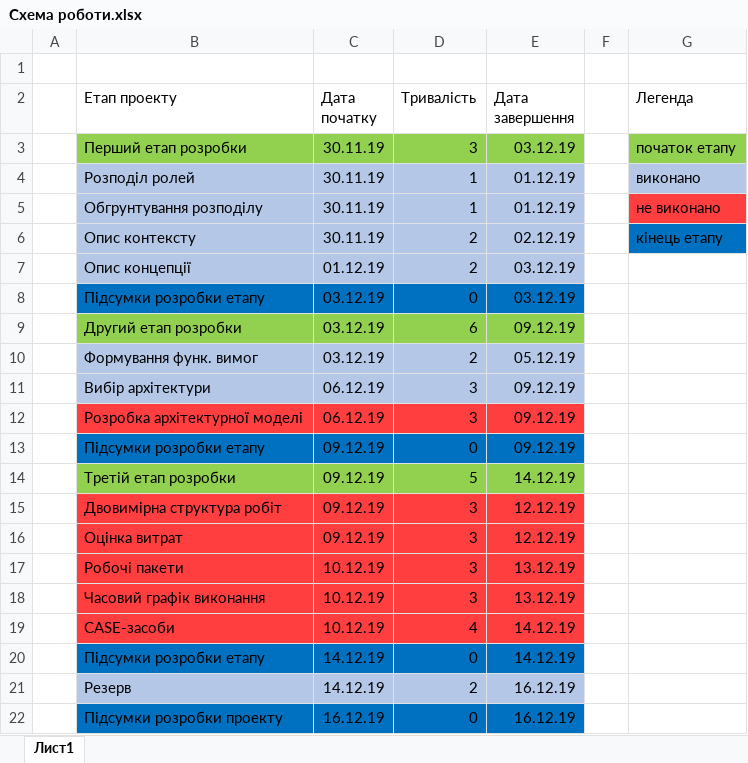
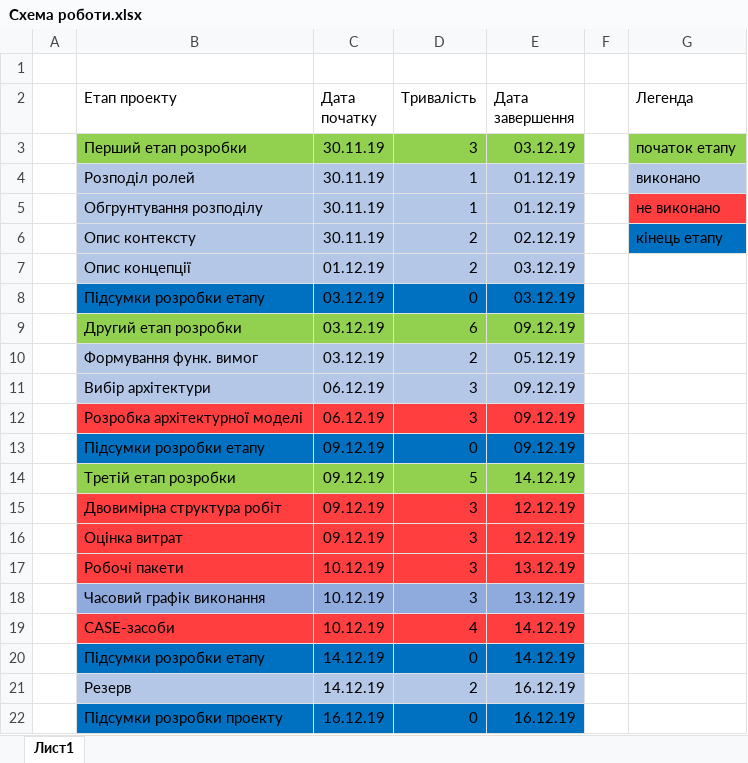
Before and after one commit to d3mage/elektronna_kafedra, an Excel workbook: Схема роботи.xlsx, sheet Лист1, drawn as a sheet; values as stored, in another font and other column widths than the file's, no borders; table styles not drawn; the diff names each change by its address in the sheet, - before the commit and + after, or states it on an @@ line.

Commit message:
Update Схема роботи.xlsx

```diff
--- a/Схема роботи.xlsx (sheet Лист1)
+++ b/Схема роботи.xlsx (sheet Лист1)
-B18:E18 fill: #FF3F3F
+B18:E18 fill: #8FAADC
```
